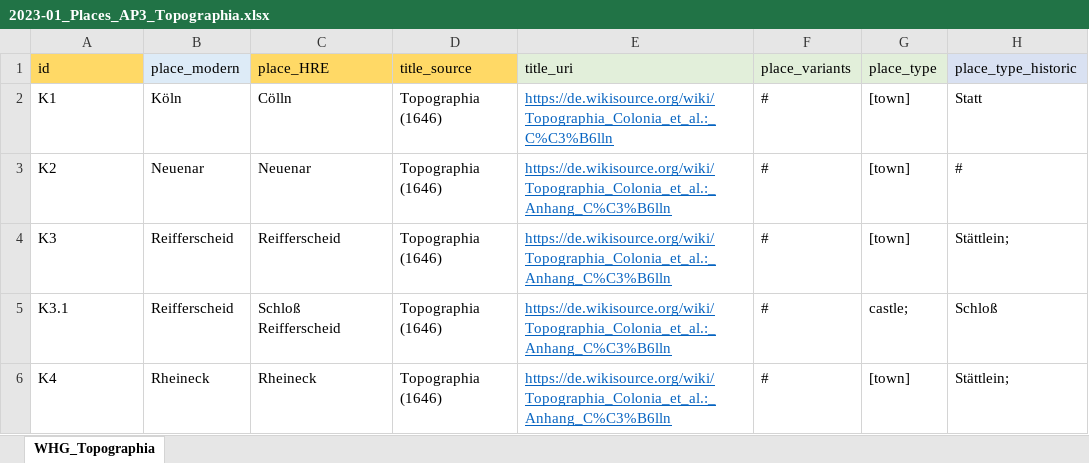
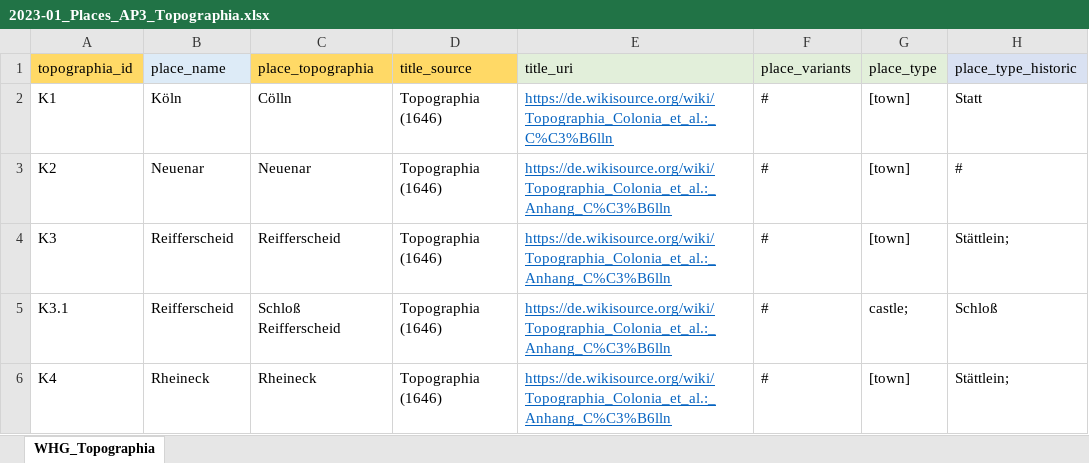
Before and after one commit to ieg-dhr/DigiKAR, an Excel workbook: OntologyFiles/2023-01_Places_AP3_Topographia.xlsx, sheet WHG_Topographia, drawn as a sheet; only a part is shown; values as stored, in another font and other column widths than the file's, no borders; conditional formats not drawn; the diff names each change by its address in the sheet, - before the commit and + after, or states it on an @@ line.

Commit message:
Add files via upload

```diff
--- a/OntologyFiles/2023-01_Places_AP3_Topographia.xlsx (sheet WHG_Topographia)
+++ b/OntologyFiles/2023-01_Places_AP3_Topographia.xlsx (sheet WHG_Topographia)
-A1: id
+A1: topographia_id
-B1: place_modern
+B1: place_name
-C1: place_HRE
+C1: place_topographia
```
